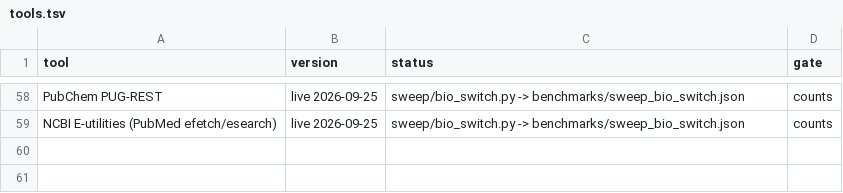
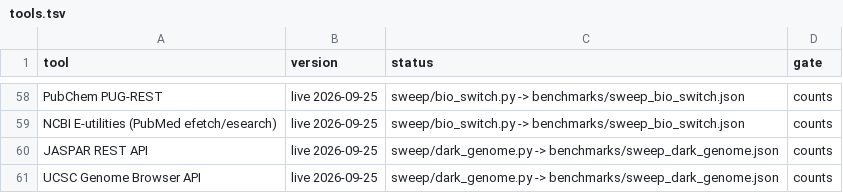
Before and after one commit to uditakankananonononono/mega27-01-sugarcode-realdata-validation, a TSV file: manifests/tools.tsv, drawn as a sheet; only a part is shown, gaps mark what is left out; the diff names each change by its address in the sheet, - before the commit and + after, or states it on an @@ line.

```diff
--- a/manifests/tools.tsv
+++ b/manifests/tools.tsv
+row 60: JASPAR REST API | live 2026-09-25 | sweep/dark_genome.py -> benchmarks/sweep_dark_genome.json | counts
+row 61: UCSC Genome Browser API | live 2026-09-25 | sweep/dark_genome.py -> benchmarks/sweep_dark_genome.json | counts
```
Also changed, not shown: manifests/accessions.tsv, manifests/module_inventory.tsv, 25 other files.
